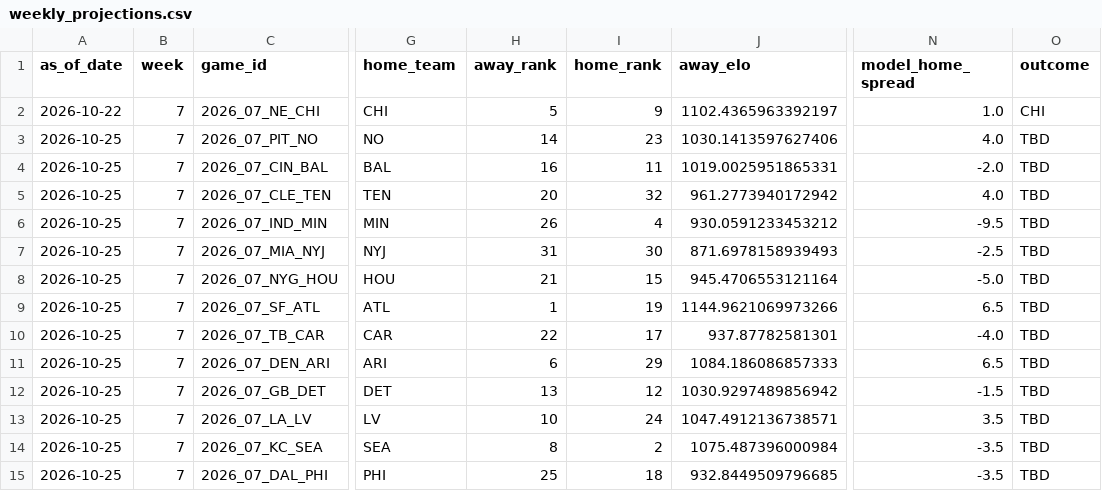
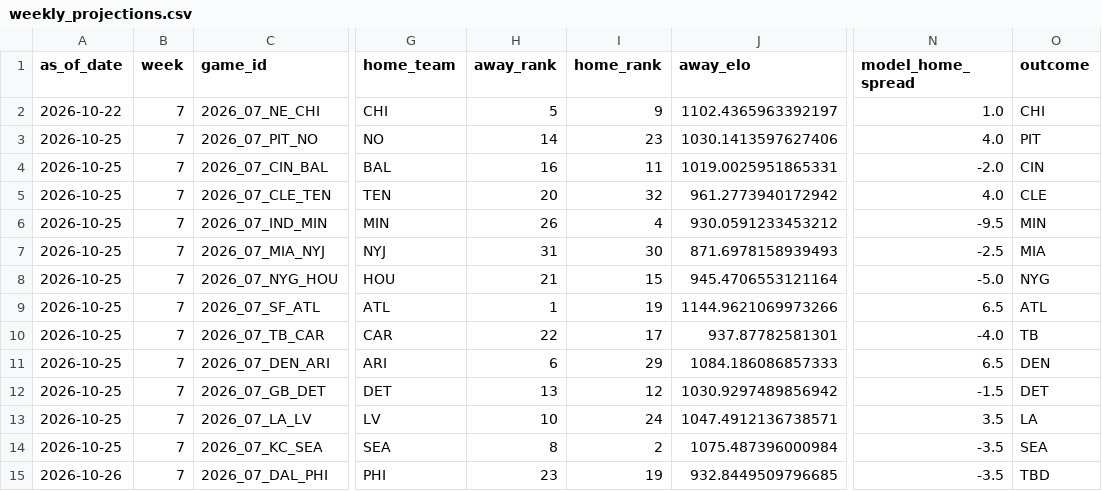
Before and after one commit to schwill2018/nfl_elo_project, a CSV file: weekly_projections.csv, drawn as a sheet; only a part is shown, gaps mark what is left out; the diff names each change by its address in the sheet, - before the commit and + after, or states it on an @@ line.

```diff
--- a/weekly_projections.csv
+++ b/weekly_projections.csv
-O3 (outcome): TBD
+O3 (outcome): PIT
-O4 (outcome): TBD
+O4 (outcome): CIN
-O5 (outcome): TBD
+O5 (outcome): CLE
-O6 (outcome): TBD
+O6 (outcome): MIN
-O7 (outcome): TBD
+O7 (outcome): MIA
-O8 (outcome): TBD
+O8 (outcome): NYG
-O9 (outcome): TBD
+O9 (outcome): ATL
-O10 (outcome): TBD
+O10 (outcome): TB
-O11 (outcome): TBD
+O11 (outcome): DEN
-O12 (outcome): TBD
+O12 (outcome): DET
-O13 (outcome): TBD
+O13 (outcome): LA
-O14 (outcome): TBD
+O14 (outcome): SEA
-A15 (as_of_date): 2026-10-25
+A15 (as_of_date): 2026-10-26
-H15 (away_rank): 25
+H15 (away_rank): 23
-I15 (home_rank): 18
+I15 (home_rank): 19
```
Also changed, not shown: current_elo_rankings.csv, daily_projections.csv, 4 other files.
